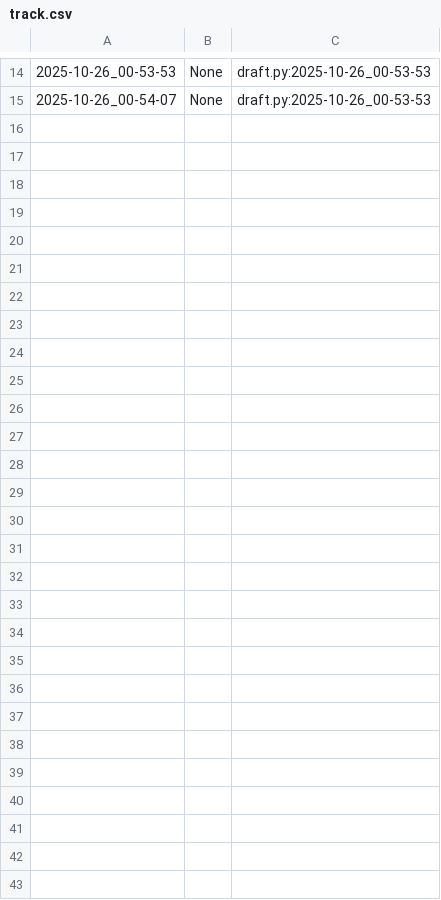
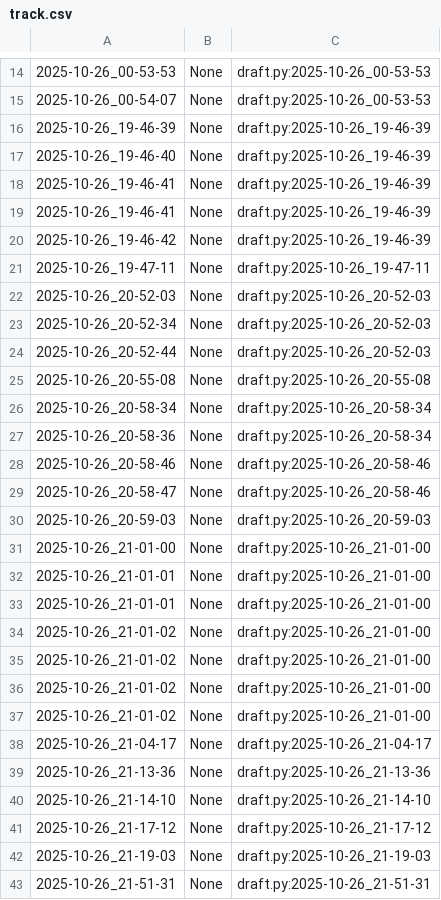
Before and after one commit to qxcode-course/poo-rc-bloco-b-M1guel-V1ana, a CSV file: myrep/.tko/track/poo@grafite/track.csv, drawn as a sheet; only a part is shown, gaps mark what is left out.

```diff
--- a/myrep/.tko/track/poo@grafite/track.csv
+++ b/myrep/.tko/track/poo@grafite/track.csv
@@ -15 +15,29 @@
 2025-10-26_00-54-07,None,draft.py:2025-10-26_00-53-53
+2025-10-26_19-46-39,None,draft.py:2025-10-26_19-46-39
+2025-10-26_19-46-40,None,draft.py:2025-10-26_19-46-39
+2025-10-26_19-46-41,None,draft.py:2025-10-26_19-46-39
+2025-10-26_19-46-41,None,draft.py:2025-10-26_19-46-39
+2025-10-26_19-46-42,None,draft.py:2025-10-26_19-46-39
+2025-10-26_19-47-11,None,draft.py:2025-10-26_19-47-11
+2025-10-26_20-52-03,None,draft.py:2025-10-26_20-52-03
+2025-10-26_20-52-34,None,draft.py:2025-10-26_20-52-03
+2025-10-26_20-52-44,None,draft.py:2025-10-26_20-52-03
+2025-10-26_20-55-08,None,draft.py:2025-10-26_20-55-08
+2025-10-26_20-58-34,None,draft.py:2025-10-26_20-58-34
+2025-10-26_20-58-36,None,draft.py:2025-10-26_20-58-34
+2025-10-26_20-58-46,None,draft.py:2025-10-26_20-58-46
+2025-10-26_20-58-47,None,draft.py:2025-10-26_20-58-46
+2025-10-26_20-59-03,None,draft.py:2025-10-26_20-59-03
+2025-10-26_21-01-00,None,draft.py:2025-10-26_21-01-00
+2025-10-26_21-01-01,None,draft.py:2025-10-26_21-01-00
+2025-10-26_21-01-01,None,draft.py:2025-10-26_21-01-00
+2025-10-26_21-01-02,None,draft.py:2025-10-26_21-01-00
+2025-10-26_21-01-02,None,draft.py:2025-10-26_21-01-00
+2025-10-26_21-01-02,None,draft.py:2025-10-26_21-01-00
+2025-10-26_21-01-02,None,draft.py:2025-10-26_21-01-00
+2025-10-26_21-04-17,None,draft.py:2025-10-26_21-04-17
+2025-10-26_21-13-36,None,draft.py:2025-10-26_21-13-36
+2025-10-26_21-14-10,None,draft.py:2025-10-26_21-14-10
+2025-10-26_21-17-12,None,draft.py:2025-10-26_21-17-12
+2025-10-26_21-19-03,None,draft.py:2025-10-26_21-19-03
+2025-10-26_21-51-31,None,draft.py:2025-10-26_21-51-31
```
Also changed, not shown: 5 other files.
